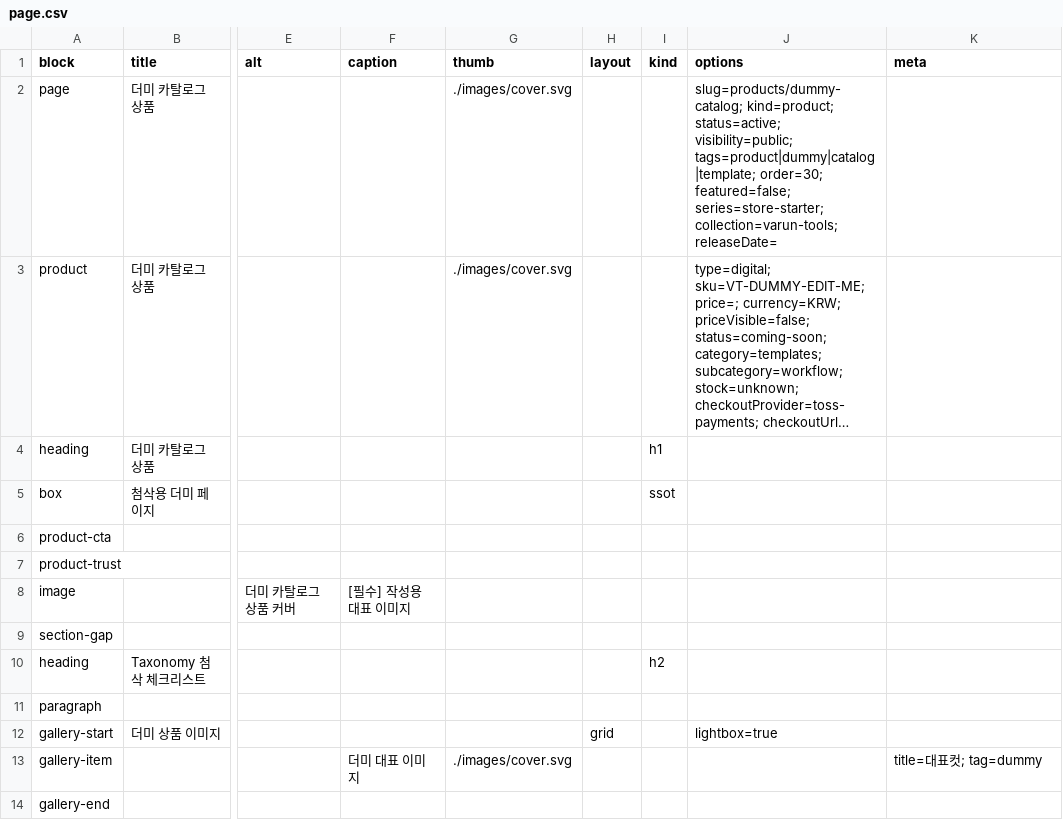
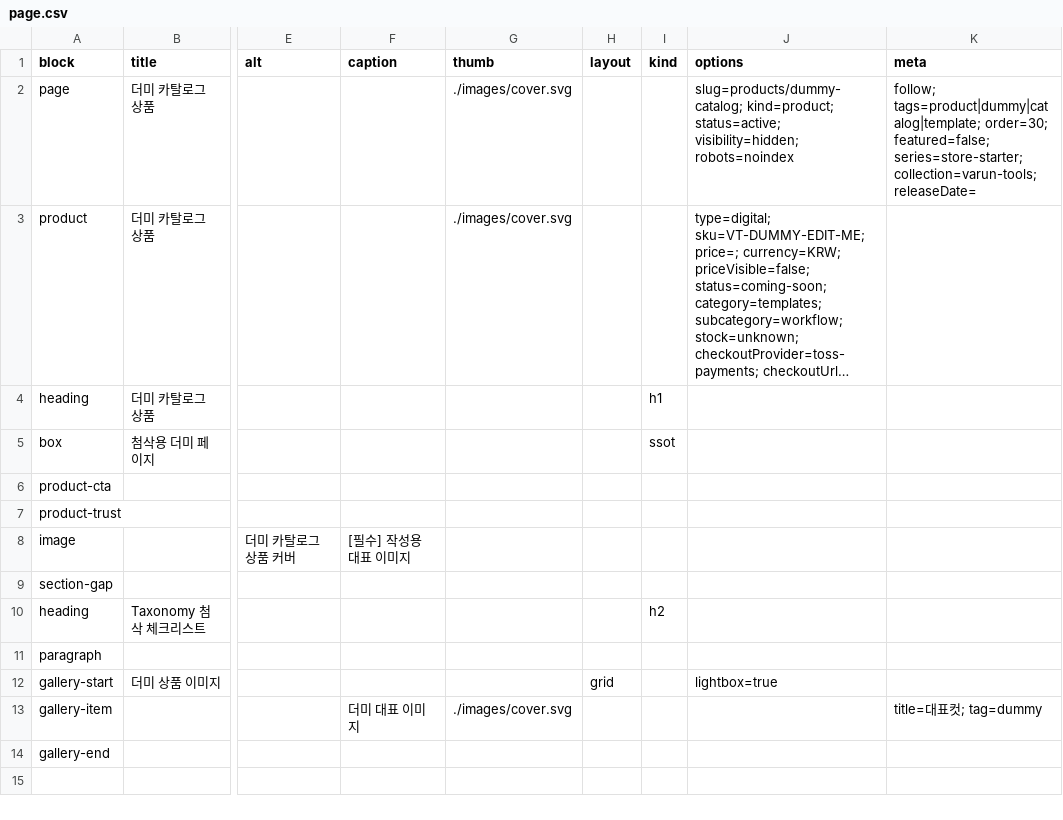
Before and after one commit to earthroon/varuntools, a CSV file: src/content/pages/products/dummy-catalog/page.csv, drawn as a sheet; only a part is shown, gaps mark what is left out; long unchanged cells end in …; the diff names each change by its address in the sheet, - before the commit and + after, or states it on an @@ line.

```diff
--- a/src/content/pages/products/dummy-catalog/page.csv
+++ b/src/content/pages/products/dummy-catalog/page.csv
-J2 (options): …kind=product; status=active; visibility=public; tags=product|dummy|catalog|template; order=30; featured=false; series=store-starter; collection=varun-tools; releaseDate=
+J2 (options): …kind=product; status=active; visibility=hidden; robots=noindex
-K2 (meta): (empty)
+K2 (meta): follow; tags=product|dummy|catalog|template; order=30; featured=false; series=store-starter; collection=varun-tools; releaseDate=
```
Also changed, not shown: src/content/pages/products/spec-playground/page.csv, src/content/pages/qa/ewa-gallery/page.csv, 33 other files.
